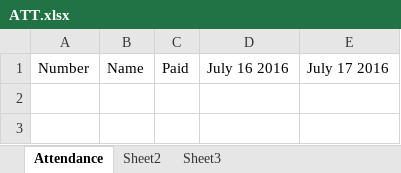
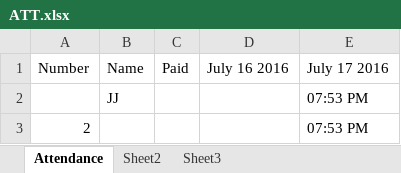
Before and after one commit to coolcom200/Barcode-Scanner, an Excel workbook: ATT.xlsx, sheet Attendance, drawn as a sheet; values as stored, in another font and other column widths than the file's, no borders; the diff names each change by its address in the sheet, - before the commit and + after, or states it on an @@ line.

Commit message:
Updated find_empty_date_column added find added name based check in added number ID based check in

```diff
--- a/ATT.xlsx (sheet Attendance)
+++ b/ATT.xlsx (sheet Attendance)
+row 2:  | JJ |  |  | 07:53 PM
+row 3: 2 |  |  |  | 07:53 PM
```
Also changed, not shown: 1 other file.
